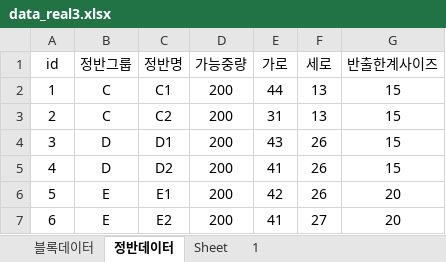
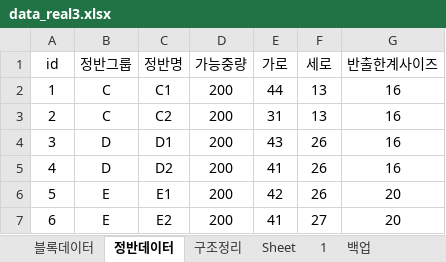
Before and after one commit to kstyle2198/optimus, an Excel workbook: data/data_real3.xlsx, sheet 정반데이터, drawn as a sheet; values as stored, in another font and other column widths than the file's, no borders; the diff names each change by its address in the sheet, - before the commit and + after, or states it on an @@ line.

```diff
--- a/data/data_real3.xlsx (sheet 정반데이터)
+++ b/data/data_real3.xlsx (sheet 정반데이터)
+sheet tab: 구조정리
+sheet tab: 백업
-G2:G5 (반출한계사이즈): 15
+G2:G5 (반출한계사이즈): 16
```
Also changed, not shown: sheet 블록데이터, charts or pictures, 4 other files.
